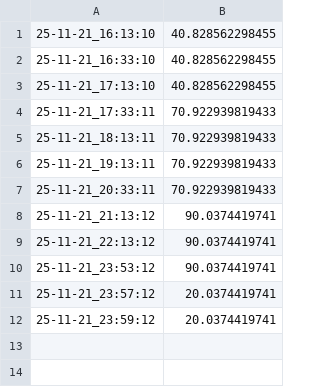
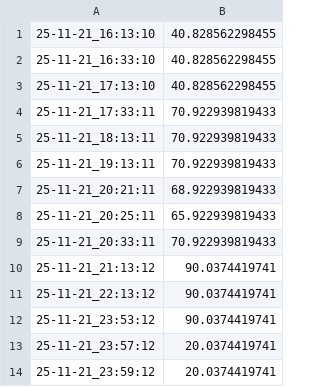
Before and after one commit to FAC-Technology/mouldController, a CSV file: mould logs/goodtemps.csv, drawn as a sheet.

```diff
--- a/mould logs/goodtemps.csv
+++ b/mould logs/goodtemps.csv
@@ -6,2 +6,4 @@
 25-11-21_19:13:11,                         70.922939819433
+25-11-21_20:21:11,                         68.922939819433
+25-11-21_20:25:11,                         65.922939819433
 25-11-21_20:33:11,                         70.922939819433
```
Also changed, not shown: 5 other files.
